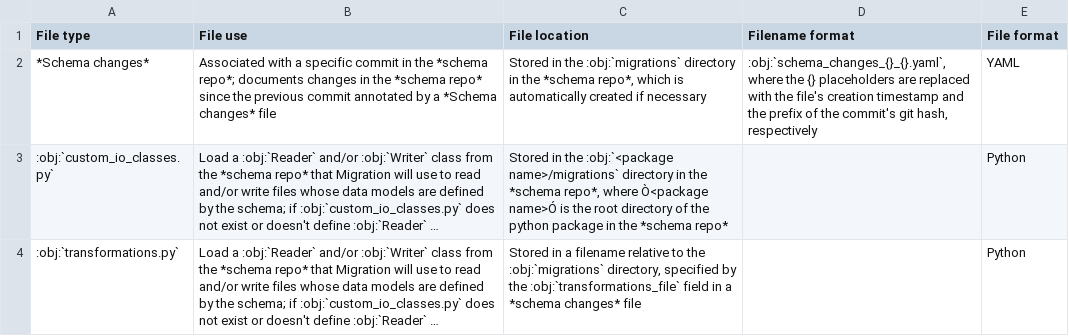
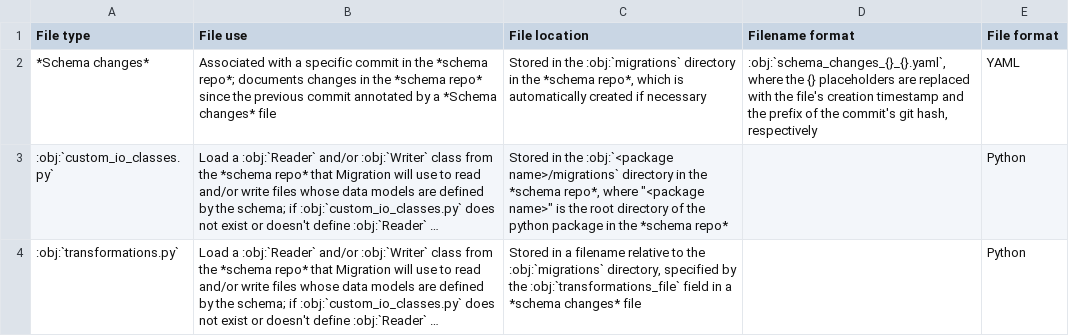
Before and after one commit to KarrLab/obj_tables, a CSV file: docs/migration/migrations_rst_tables_schema_repo_config.csv, drawn as a sheet; long unchanged cells end in …; the diff names each change by its address in the sheet, - before the commit and + after, or states it on an @@ line.

```diff
--- a/docs/migration/migrations_rst_tables_schema_repo_config.csv
+++ b/docs/migration/migrations_rst_tables_schema_repo_config.csv
-C3 (File location): …repo*, where Ò<package name>Ó is the…
+C3 (File location): …repo*, where "<package name>" is the…
```
Also changed, not shown: 1 other file.
